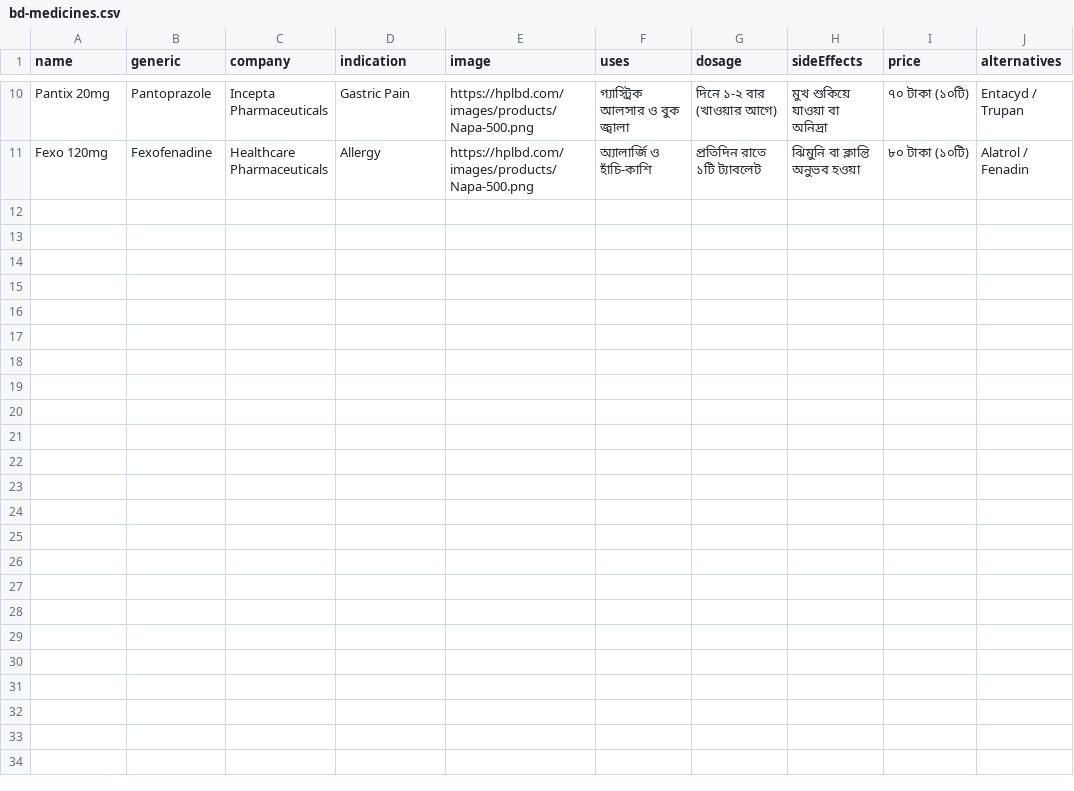
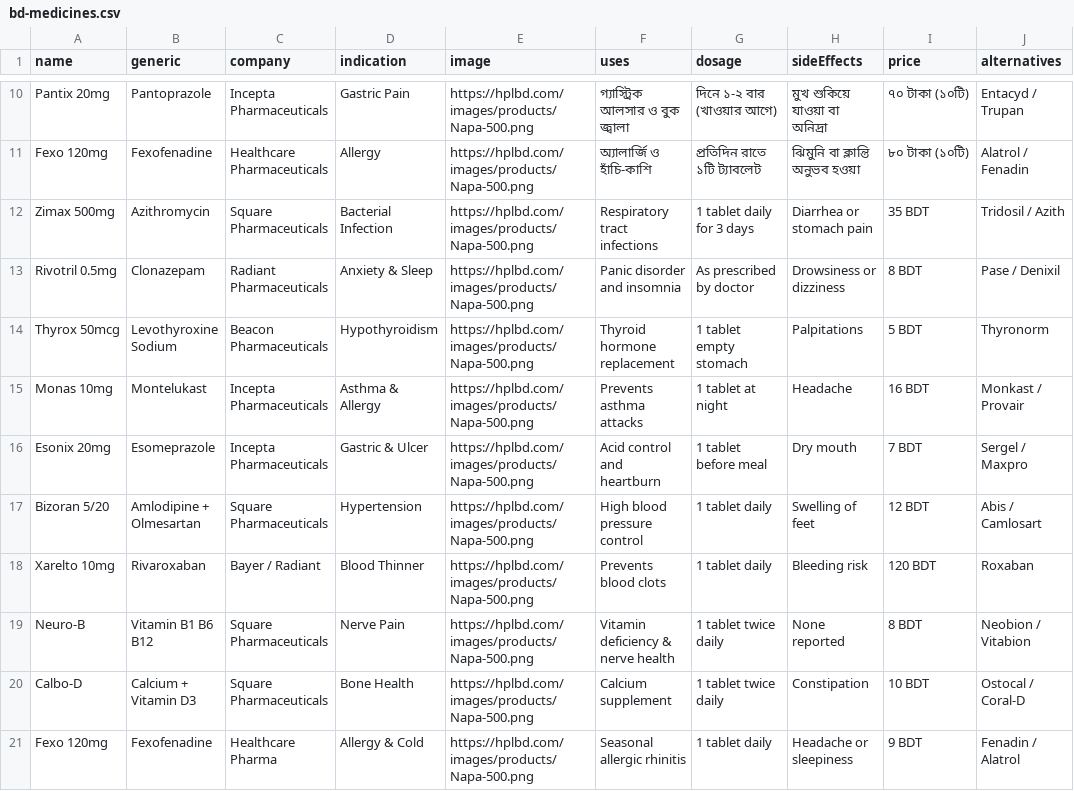
Before and after one commit to siddhartha999roy/medicine-directory, a CSV file: public/bd-medicines.csv, drawn as a sheet; only a part is shown, gaps mark what is left out; the diff covers the shown part only; the diff names each change by its address in the sheet, - before the commit and + after, or states it on an @@ line.

Commit message:
Update bd-medicines.csv

```diff
--- a/public/bd-medicines.csv
+++ b/public/bd-medicines.csv
+row 12: Zimax 500mg | Azithromycin | Square Pharmaceuticals | Bacterial Infection | https://hplbd.com/images/products/Napa-500.png | Respiratory tract infections | 1 tablet daily for 3 days | Diarrhea or stomach pain | 35 BDT | Tridosil / Azith
+row 13: Rivotril 0.5mg | Clonazepam | Radiant Pharmaceuticals | Anxiety & Sleep | https://hplbd.com/images/products/Napa-500.png | Panic disorder and insomnia | As prescribed by doctor | Drowsiness or dizziness | 8 BDT | Pase / Denixil
+row 14: Thyrox 50mcg | Levothyroxine Sodium | Beacon Pharmaceuticals | Hypothyroidism | https://hplbd.com/images/products/Napa-500.png | Thyroid hormone replacement | 1 tablet empty stomach | Palpitations | 5 BDT | Thyronorm
+row 15: Monas 10mg | Montelukast | Incepta Pharmaceuticals | Asthma & Allergy | https://hplbd.com/images/products/Napa-500.png | Prevents asthma attacks | 1 tablet at night | Headache | 16 BDT | Monkast / Provair
+row 16: Esonix 20mg | Esomeprazole | Incepta Pharmaceuticals | Gastric & Ulcer | https://hplbd.com/images/products/Napa-500.png | Acid control and heartburn | 1 tablet before meal | Dry mouth | 7 BDT | Sergel / Maxpro
+row 17: Bizoran 5/20 | Amlodipine + Olmesartan | Square Pharmaceuticals | Hypertension | https://hplbd.com/images/products/Napa-500.png | High blood pressure control | 1 tablet daily | Swelling of feet | 12 BDT | Abis / Camlosart
+row 18: Xarelto 10mg | Rivaroxaban | Bayer / Radiant | Blood Thinner | https://hplbd.com/images/products/Napa-500.png | Prevents blood clots | 1 tablet daily | Bleeding risk | 120 BDT | Roxaban
+row 19: Neuro-B | Vitamin B1 B6 B12 | Square Pharmaceuticals | Nerve Pain | https://hplbd.com/images/products/Napa-500.png | Vitamin deficiency & nerve health | 1 tablet twice daily | None reported | 8 BDT | Neobion / Vitabion
+row 20: Calbo-D | Calcium + Vitamin D3 | Square Pharmaceuticals | Bone Health | https://hplbd.com/images/products/Napa-500.png | Calcium supplement | 1 tablet twice daily | Constipation | 10 BDT | Ostocal / Coral-D
+row 21: Fexo 120mg | Fexofenadine | Healthcare Pharma | Allergy & Cold | https://hplbd.com/images/products/Napa-500.png | Seasonal allergic rhinitis | 1 tablet daily | Headache or sleepiness | 9 BDT | Fenadin / Alatrol
```
Also changed, not shown: 10 added rows elsewhere in this file.
